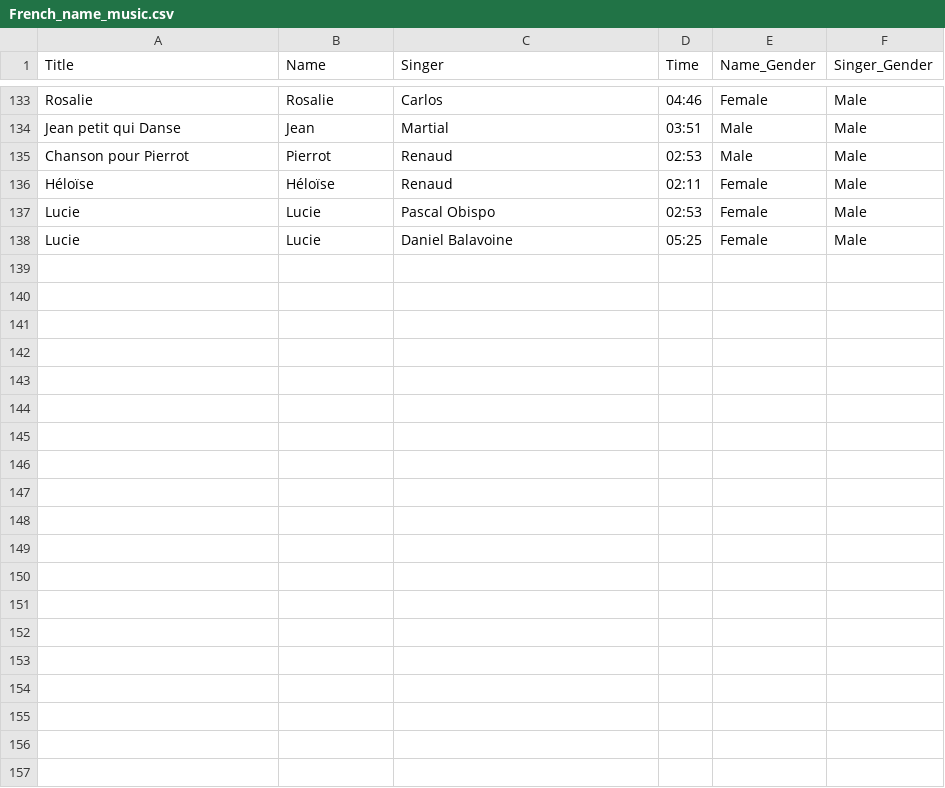
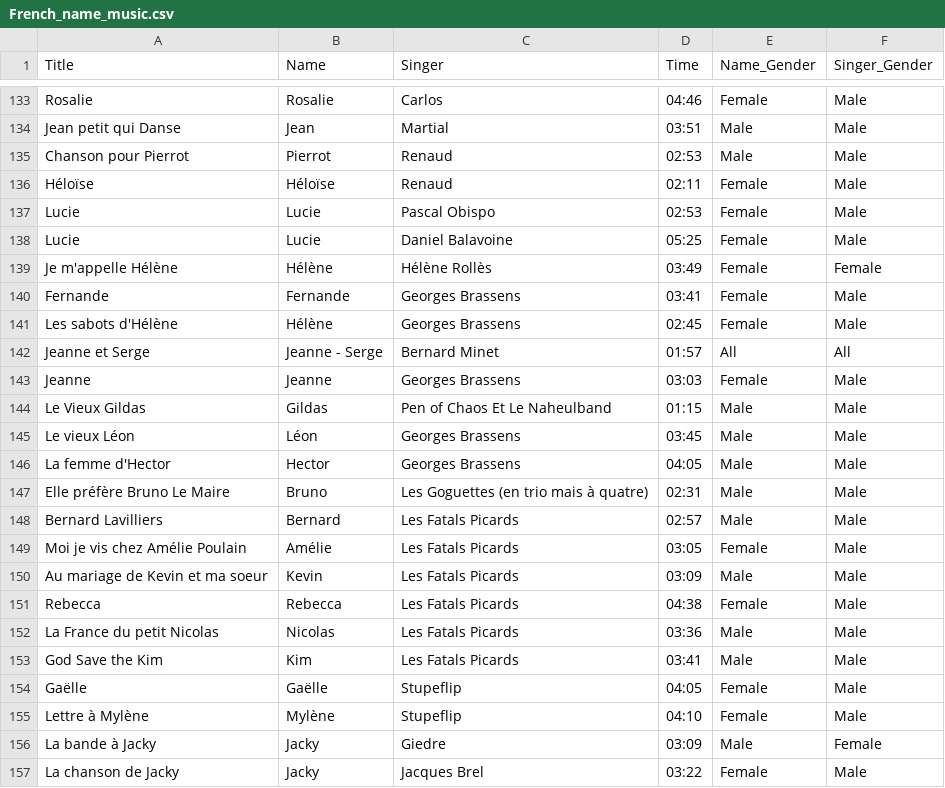
Before and after one commit to Boutast/French_Names_In_Music, a CSV file: French_name_music.csv, drawn as a sheet; only a part is shown, gaps mark what is left out; the diff covers the shown part only.

Commit message:
Data: Adding data

```diff
--- a/French_name_music.csv
+++ b/French_name_music.csv
@@ -138 +138,20 @@ Lucie,Lucie,Pascal Obispo,02:53,Female,Male
 Lucie,Lucie,Daniel Balavoine,05:25,Female,Male
+Je m'appelle Hélène,Hélène,Hélène Rollès,03:49,Female,Female
+Fernande,Fernande,Georges Brassens,03:41,Female,Male
+Les sabots d'Hélène,Hélène,Georges Brassens,02:45,Female,Male
+Jeanne et Serge,Jeanne - Serge,Bernard Minet,01:57,All,All
+Jeanne,Jeanne,Georges Brassens,03:03,Female,Male
+Le Vieux Gildas,Gildas,Pen of Chaos Et Le Naheulband,01:15,Male,Male
+Le vieux Léon,Léon,Georges Brassens,03:45,Male,Male
+La femme d'Hector,Hector,Georges Brassens,04:05,Male,Male
+Elle préfère Bruno Le Maire,Bruno,Les Goguettes (en trio mais à quatre),02:31,Male,Male
+Bernard Lavilliers,Bernard,Les Fatals Picards,02:57,Male,Male
+Moi je vis chez Amélie Poulain,Amélie,Les Fatals Picards,03:05,Female,Male
+Au mariage de Kevin et ma soeur,Kevin,Les Fatals Picards,03:09,Male,Male
+Rebecca,Rebecca,Les Fatals Picards,04:38,Female,Male
+La France du petit Nicolas,Nicolas,Les Fatals Picards,03:36,Male,Male
+God Save the Kim,Kim,Les Fatals Picards,03:41,Male,Male
+Gaëlle,Gaëlle,Stupeflip,04:05,Female,Male
+Lettre à Mylène,Mylène,Stupeflip,04:10,Female,Male
+La bande à Jacky,Jacky,Giedre,03:09,Male,Female
+La chanson de Jacky,Jacky,Jacques Brel,03:22,Female,Male
```
Also changed, not shown: 11 added rows elsewhere in this file, 1 other file.
